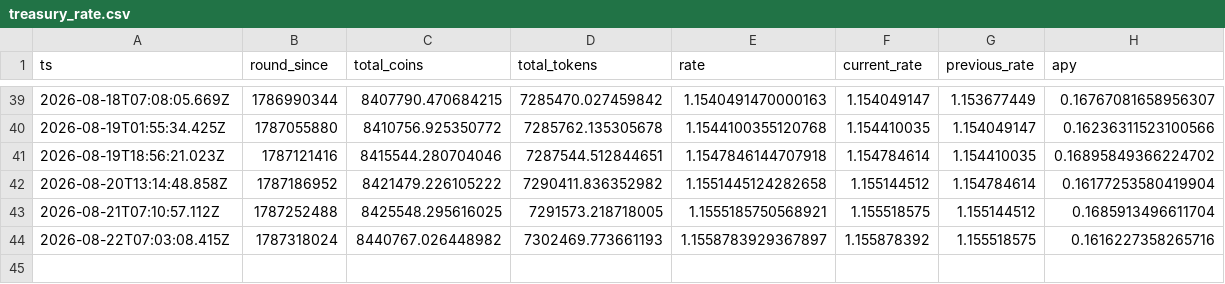
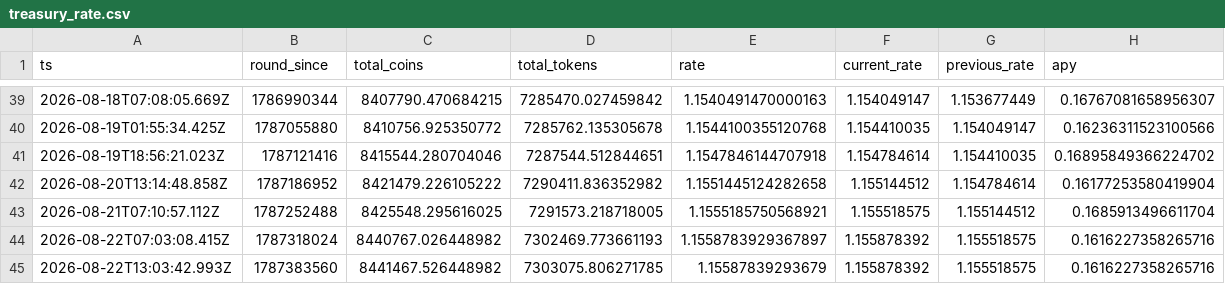
Before and after one commit to HipoFinance/dune, a CSV file: data/treasury_rate.csv, drawn as a sheet; only a part is shown, gaps mark what is left out; the diff names each change by its address in the sheet, - before the commit and + after, or states it on an @@ line.

Commit message:
chore: update treasury rate dataset

```diff
--- a/data/treasury_rate.csv
+++ b/data/treasury_rate.csv
+row 45: 2026-08-22T13:03:42.993Z | 1787383560 | 8441467.526448982 | 7303075.806271785 | 1.15587839293679 | 1.155878392 | 1.155518575 | 0.1616227358265716
```
